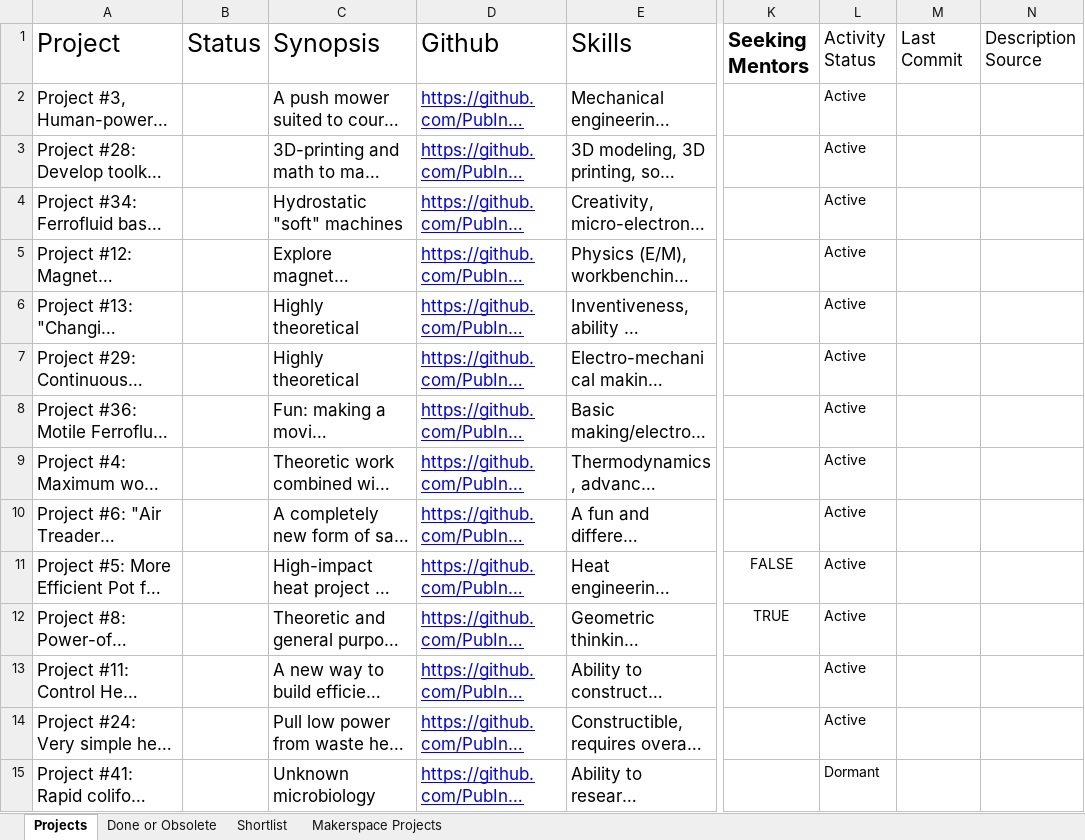
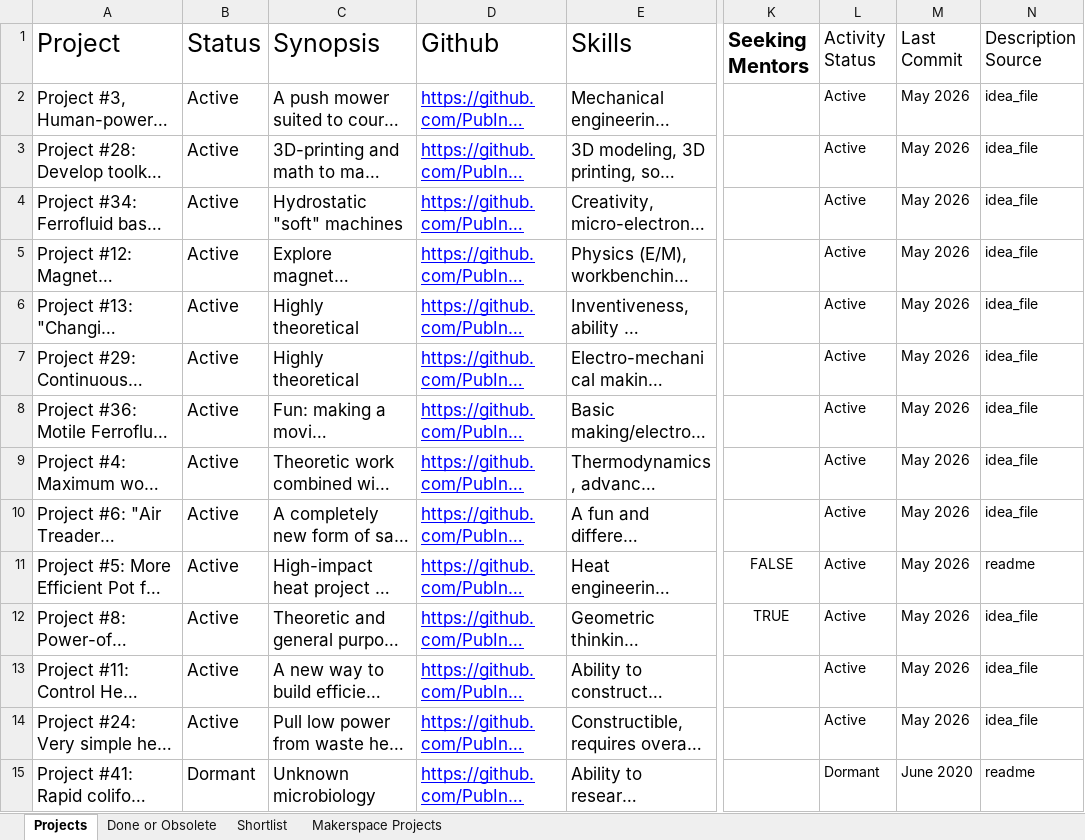
Before and after one commit to PubInv/Project-ChatBot, an Excel workbook: sources/Public Invention Projects.xlsx, sheet Projects, drawn as a sheet; only a part is shown, gaps mark what is left out; long unchanged cells end in …; values as stored, in another font and other column widths than the file's, no borders; charts and pictures not drawn; the diff covers the shown part only; the diff names each change by its address in the sheet, - before the commit and + after, or states it on an @@ line.

```diff
--- a/sources/Public Invention Projects.xlsx (sheet Projects)
+++ b/sources/Public Invention Projects.xlsx (sheet Projects)
-B2:B14 (Status): (empty)
+B2:B14 (Status): Active
-M2:M14 (Last Commit): (empty)
+M2:M14 (Last Commit): May 2026
-N2:N10 (Description Source): (empty)
+N2:N10 (Description Source): idea_file
-N11 (Description Source): (empty)
+N11 (Description Source): readme
-N12:N14 (Description Source): (empty)
+N12:N14 (Description Source): idea_file
-B15 (Status): (empty)
+B15 (Status): Dormant
-M15 (Last Commit): (empty)
+M15 (Last Commit): June 2020
-N15 (Description Source): (empty)
+N15 (Description Source): readme
```
Also changed, not shown: 157 edited cells elsewhere in this sheet, sheet Shortlist.
